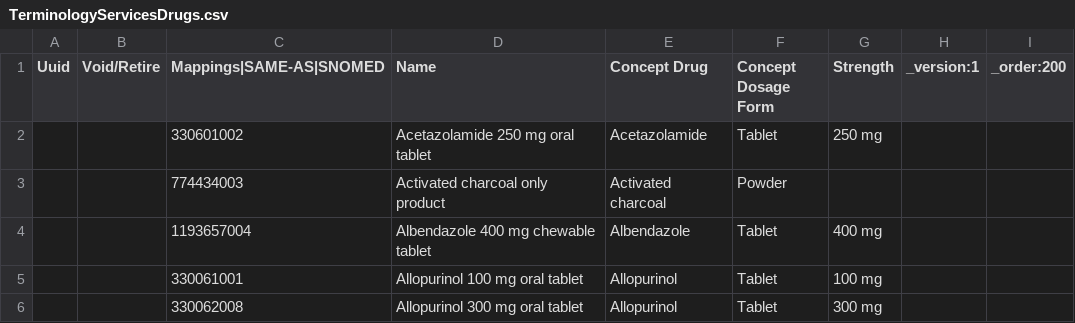
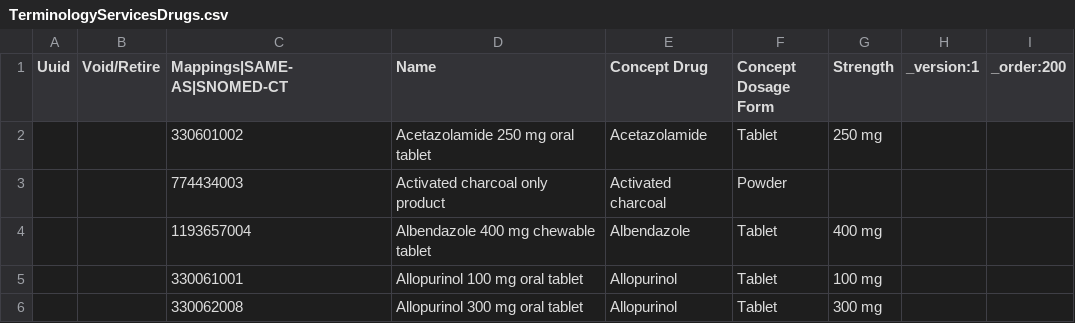
Before and after one commit to Bahmni/snomed-clinic-config, a CSV file: masterdata/configuration/drugs/TerminologyServicesDrugs.csv, drawn as a sheet; only a part is shown.

```diff
--- a/masterdata/configuration/drugs/TerminologyServicesDrugs.csv
+++ b/masterdata/configuration/drugs/TerminologyServicesDrugs.csv
@@ -1,2 +1,2 @@
-Uuid,Void/Retire,Mappings|SAME-AS|SNOMED,Name,Concept Drug,Concept Dosage Form,Strength,_version:1,_order:200
+Uuid,Void/Retire,Mappings|SAME-AS|SNOMED-CT,Name,Concept Drug,Concept Dosage Form,Strength,_version:1,_order:200
 ,,330601002,Acetazolamide 250 mg oral tablet,Acetazolamide,Tablet,250 mg,,
```
Also changed, not shown: masterdata/configuration/concepts/drugConcepts.csv.
